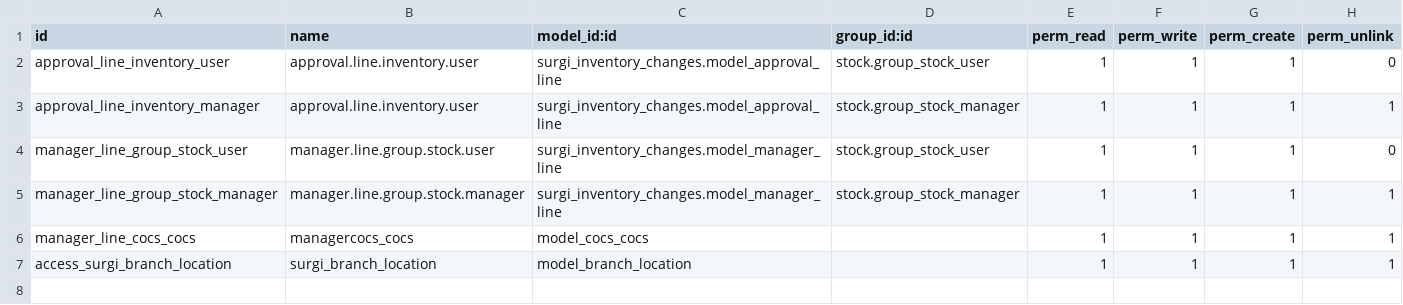
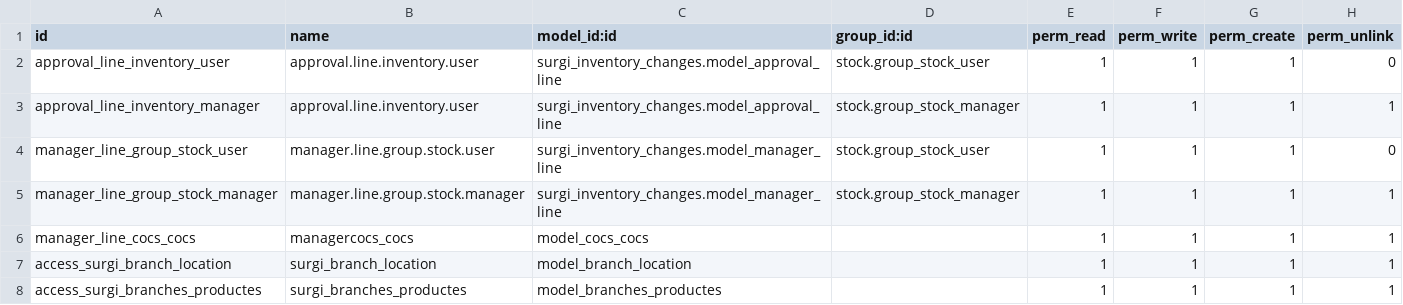
Before and after one commit to Peru-odoo/production, a CSV file: surgi_inventory_changes/security/ir.model.access.csv, drawn as a sheet.

```diff
--- a/surgi_inventory_changes/security/ir.model.access.csv
+++ b/surgi_inventory_changes/security/ir.model.access.csv
@@ -7 +7,2 @@ manager_line_cocs_cocs,managercocs_cocs,model_cocs_cocs,,1,1,1,1
 access_surgi_branch_location,surgi_branch_location,model_branch_location,,1,1,1,1
+access_surgi_branches_productes,surgi_branches_productes,model_branches_productes,,1,1,1,1
```
Also changed, not shown: 3 other files.
